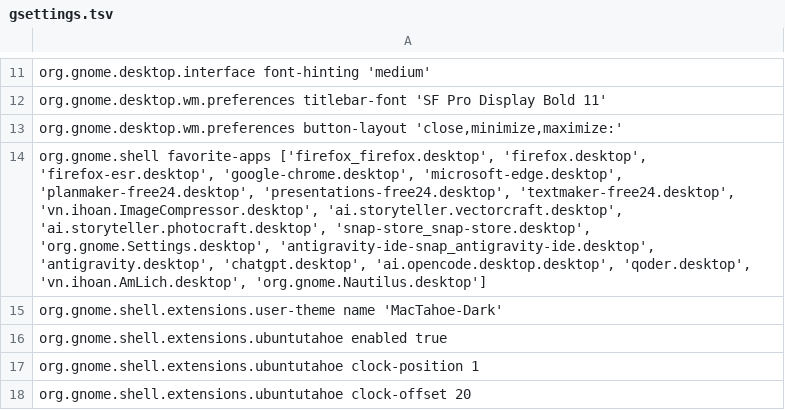
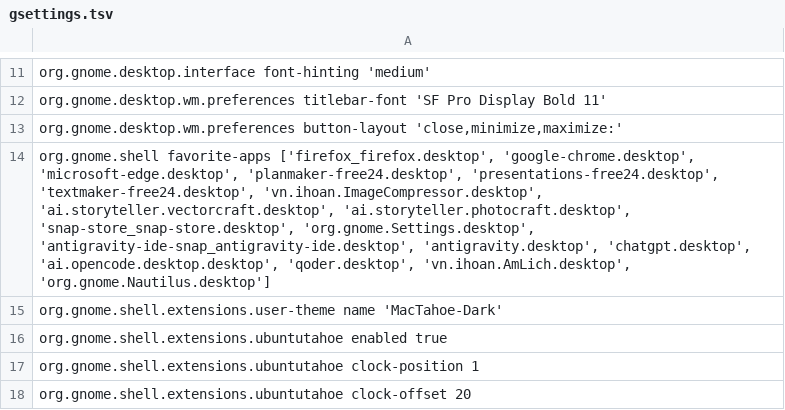
Before and after one commit to 1440isme/mactahoe-cachyos, a TSV file: config/gsettings.tsv, drawn as a sheet; only a part is shown, gaps mark what is left out; the diff names each change by its address in the sheet, - before the commit and + after, or states it on an @@ line.

Commit message:
revert: rollback Firefox changes to commit de847804 (initial Debian support)

```diff
--- a/config/gsettings.tsv
+++ b/config/gsettings.tsv
-A14: …favorite-apps ['firefox_firefox.desktop', 'firefox.desktop', 'firefox-esr.desktop', 'google-chrome.desktop', 'microsoft-edge.desktop',…
+A14: …favorite-apps ['firefox_firefox.desktop', 'google-chrome.desktop', 'microsoft-edge.desktop',…
```
Also changed, not shown: 3 other files.
